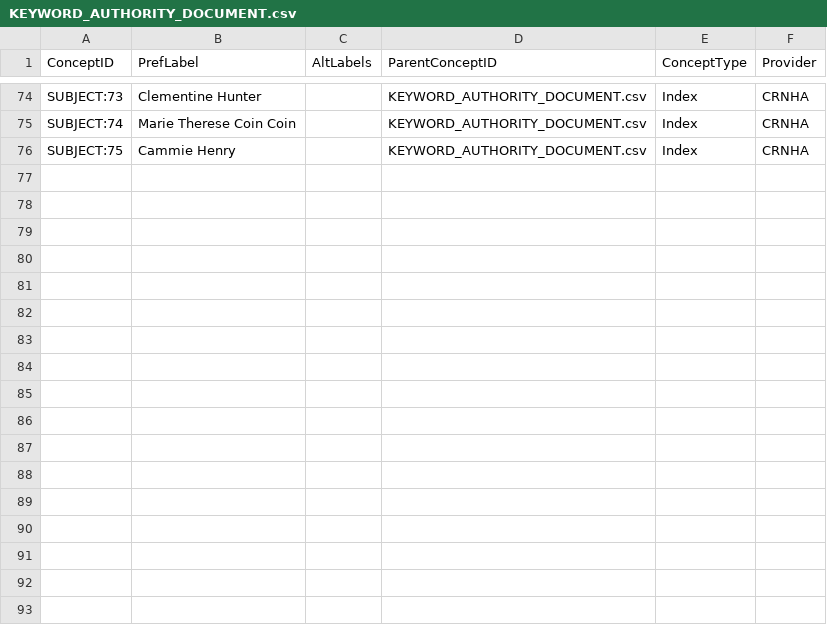
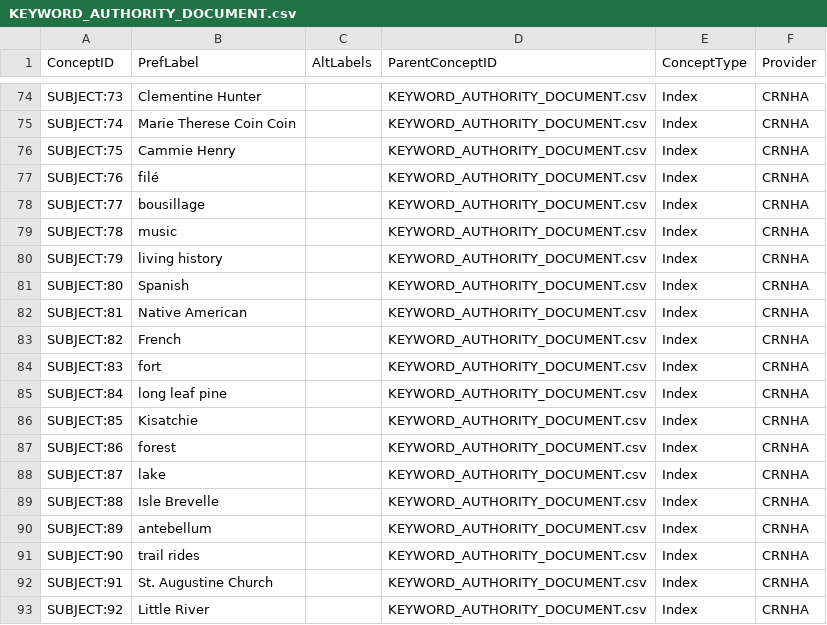
Before and after one commit to legiongis/crip, a CSV file: crip/source_data/concepts/authority_files/KEYWORD_AUTHORITY_DOCUMENT.csv, drawn as a sheet; only a part is shown, gaps mark what is left out; the diff names each change by its address in the sheet, - before the commit and + after, or states it on an @@ line.

```diff
--- a/crip/source_data/concepts/authority_files/KEYWORD_AUTHORITY_DOCUMENT.csv
+++ b/crip/source_data/concepts/authority_files/KEYWORD_AUTHORITY_DOCUMENT.csv
+row 77: SUBJECT:76 | filé |  | KEYWORD_AUTHORITY_DOCUMENT.csv | Index | CRNHA
+row 78: SUBJECT:77 | bousillage |  | KEYWORD_AUTHORITY_DOCUMENT.csv | Index | CRNHA
+row 79: SUBJECT:78 | music |  | KEYWORD_AUTHORITY_DOCUMENT.csv | Index | CRNHA
+row 80: SUBJECT:79 | living history |  | KEYWORD_AUTHORITY_DOCUMENT.csv | Index | CRNHA
+row 81: SUBJECT:80 | Spanish |  | KEYWORD_AUTHORITY_DOCUMENT.csv | Index | CRNHA
+row 82: SUBJECT:81 | Native American |  | KEYWORD_AUTHORITY_DOCUMENT.csv | Index | CRNHA
+row 83: SUBJECT:82 | French |  | KEYWORD_AUTHORITY_DOCUMENT.csv | Index | CRNHA
+row 84: SUBJECT:83 | fort |  | KEYWORD_AUTHORITY_DOCUMENT.csv | Index | CRNHA
+row 85: SUBJECT:84 | long leaf pine |  | KEYWORD_AUTHORITY_DOCUMENT.csv | Index | CRNHA
+row 86: SUBJECT:85 | Kisatchie |  | KEYWORD_AUTHORITY_DOCUMENT.csv | Index | CRNHA
+row 87: SUBJECT:86 | forest |  | KEYWORD_AUTHORITY_DOCUMENT.csv | Index | CRNHA
+row 88: SUBJECT:87 | lake |  | KEYWORD_AUTHORITY_DOCUMENT.csv | Index | CRNHA
+row 89: SUBJECT:88 | Isle Brevelle |  | KEYWORD_AUTHORITY_DOCUMENT.csv | Index | CRNHA
+row 90: SUBJECT:89 | antebellum |  | KEYWORD_AUTHORITY_DOCUMENT.csv | Index | CRNHA
+row 91: SUBJECT:90 | trail rides |  | KEYWORD_AUTHORITY_DOCUMENT.csv | Index | CRNHA
+row 92: SUBJECT:91 | St. Augustine Church |  | KEYWORD_AUTHORITY_DOCUMENT.csv | Index | CRNHA
+row 93: SUBJECT:92 | Little River |  | KEYWORD_AUTHORITY_DOCUMENT.csv | Index | CRNHA
```
Also changed, not shown: 2 other files.
